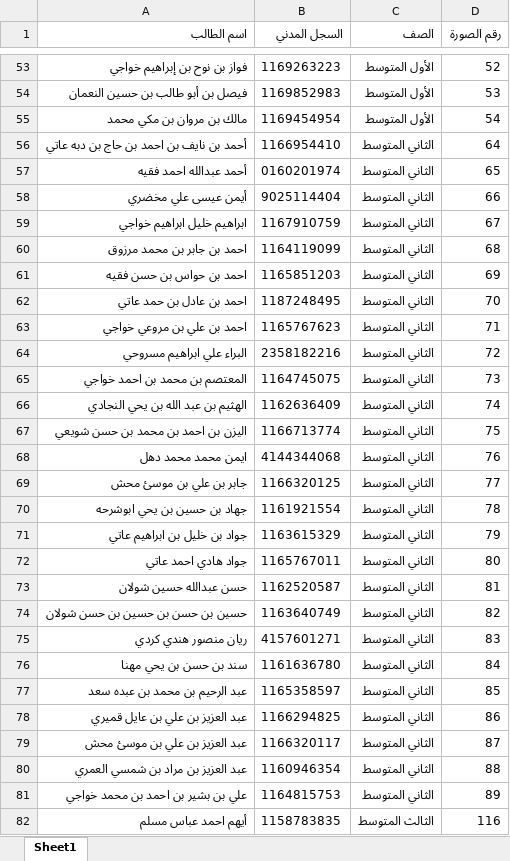
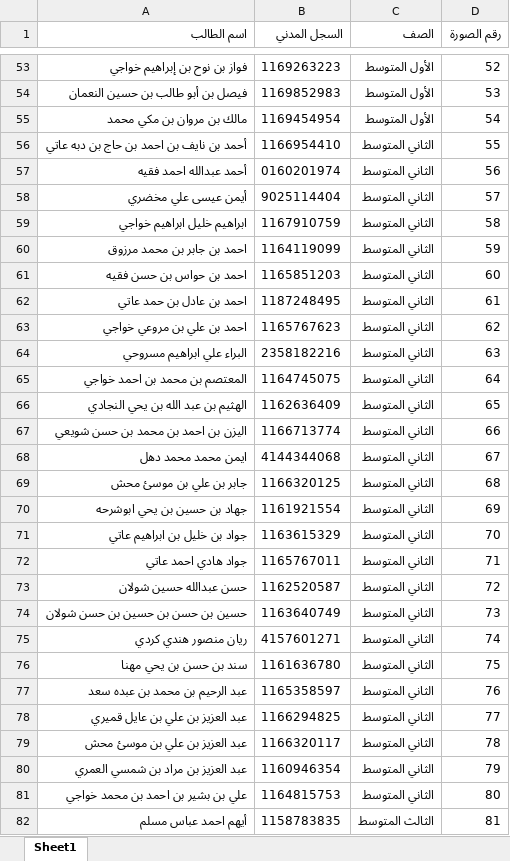
Before and after one commit to teacher-hazmi/shawahed, an Excel workbook: students_data.xlsx, sheet Sheet1, drawn as a sheet; only a part is shown, gaps mark what is left out; values as stored, in another font and other column widths than the file's, no borders; the diff covers the shown part only; the diff names each change by its address in the sheet, - before the commit and + after, or states it on an @@ line.

Commit message:
Add files via upload

```diff
--- a/students_data.xlsx (sheet Sheet1)
+++ b/students_data.xlsx (sheet Sheet1)
-D56 (رقم الصورة): 64
+D56 (رقم الصورة): 55
-D57 (رقم الصورة): 65
+D57 (رقم الصورة): 56
-D58 (رقم الصورة): 66
+D58 (رقم الصورة): 57
-D59 (رقم الصورة): 67
+D59 (رقم الصورة): 58
-D60 (رقم الصورة): 68
+D60 (رقم الصورة): 59
-D61 (رقم الصورة): 69
+D61 (رقم الصورة): 60
-D62 (رقم الصورة): 70
+D62 (رقم الصورة): 61
-D63 (رقم الصورة): 71
+D63 (رقم الصورة): 62
-D64 (رقم الصورة): 72
+D64 (رقم الصورة): 63
-D65 (رقم الصورة): 73
+D65 (رقم الصورة): 64
-D66 (رقم الصورة): 74
+D66 (رقم الصورة): 65
-D67 (رقم الصورة): 75
+D67 (رقم الصورة): 66
-D68 (رقم الصورة): 76
+D68 (رقم الصورة): 67
-D69 (رقم الصورة): 77
+D69 (رقم الصورة): 68
-D70 (رقم الصورة): 78
+D70 (رقم الصورة): 69
-D71 (رقم الصورة): 79
+D71 (رقم الصورة): 70
-D72 (رقم الصورة): 80
+D72 (رقم الصورة): 71
-D73 (رقم الصورة): 81
+D73 (رقم الصورة): 72
-D74 (رقم الصورة): 82
+D74 (رقم الصورة): 73
-D75 (رقم الصورة): 83
+D75 (رقم الصورة): 74
-D76 (رقم الصورة): 84
+D76 (رقم الصورة): 75
-D77 (رقم الصورة): 85
+D77 (رقم الصورة): 76
-D78 (رقم الصورة): 86
+D78 (رقم الصورة): 77
-D79 (رقم الصورة): 87
+D79 (رقم الصورة): 78
-D80 (رقم الصورة): 88
+D80 (رقم الصورة): 79
-D81 (رقم الصورة): 89
+D81 (رقم الصورة): 80
-D82 (رقم الصورة): 116
+D82 (رقم الصورة): 81
```
Also changed, not shown: 25 edited cells elsewhere in this sheet.
